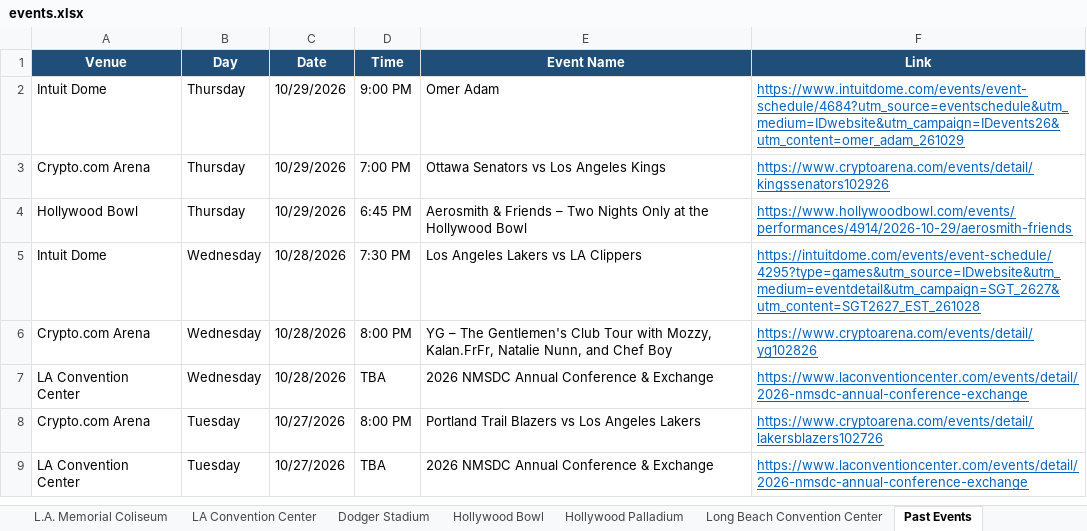
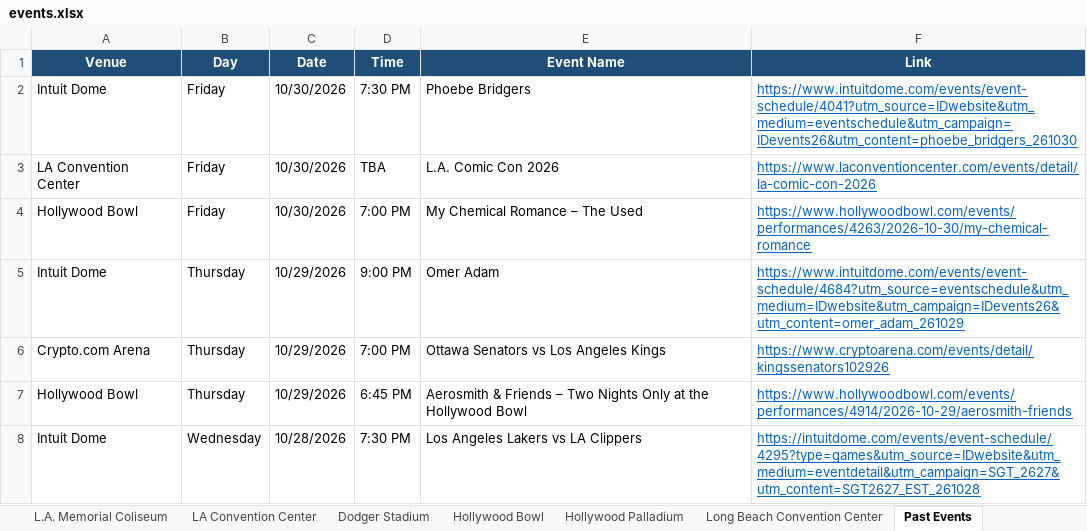
Before and after one commit to hannahlee-vzw/southern_california_events, an Excel workbook: docs/events.xlsx, sheet Past Events, drawn as a sheet; only a part is shown; the shorter side is filled out with more unchanged rows; values as stored, in another font and other column widths than the file's, no borders; the diff names each change by its address in the sheet, - before the commit and + after, or states it on an @@ line.

```diff
--- a/docs/events.xlsx (sheet Past Events)
+++ b/docs/events.xlsx (sheet Past Events)
+row 2: Intuit Dome | Friday | 10/30/2026 | 7:30 PM | Phoebe Bridgers | https://www.intuitdome.com/events/event-schedule/4041?utm_source=IDwebsite&utm_medium=eventschedule&utm_campaign=IDevents26&utm_content=phoebe_bridgers_261030
+row 3: LA Convention Center | Friday | 10/30/2026 | TBA | L.A. Comic Con 2026 | https://www.laconventioncenter.com/events/detail/la-comic-con-2026
+row 4: Hollywood Bowl | Friday | 10/30/2026 | 7:00 PM | My Chemical Romance – The Used | https://www.hollywoodbowl.com/events/performances/4263/2026-10-30/my-chemical-romance
```
Also changed, not shown: sheet Crypto.com Arena, sheet Hollywood Bowl, sheet Kia Forum, sheet Intuit Dome, sheet LA Convention Center, 3 other files.
